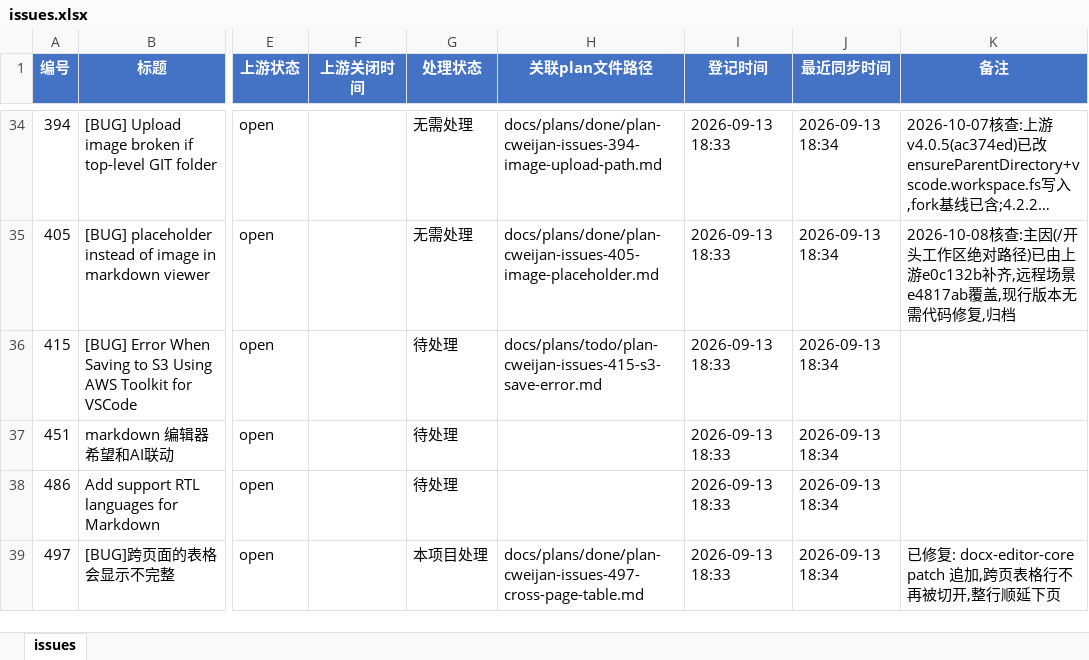
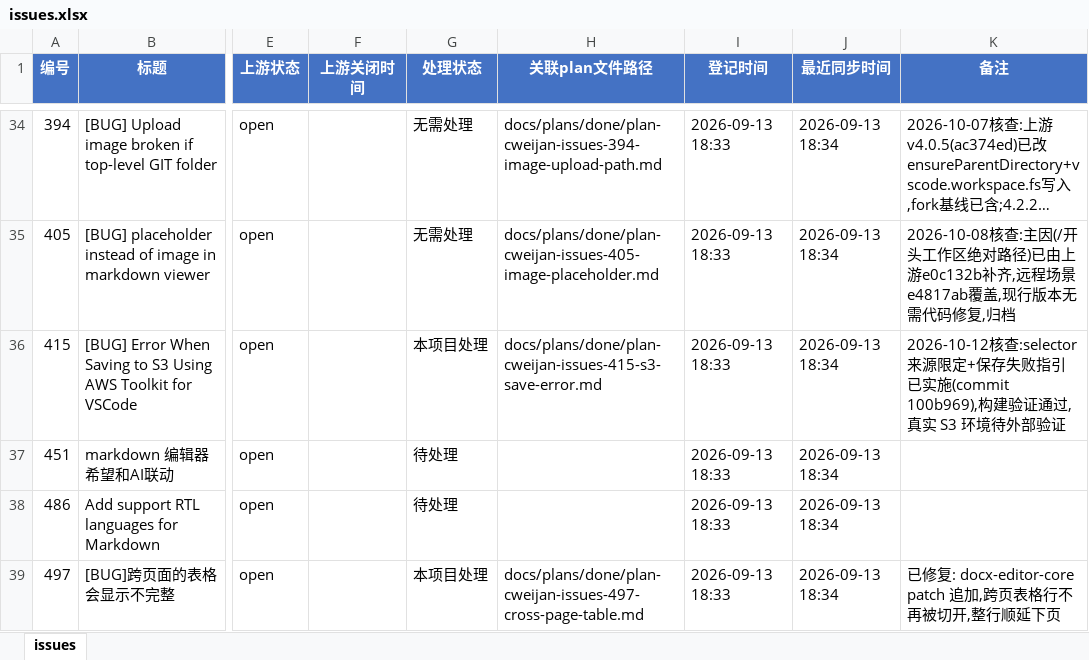
Before and after one commit to Machaing/vscode-office, an Excel workbook: docs/issues/cweijan-issues/issues.xlsx, sheet issues, drawn as a sheet; only a part is shown, gaps mark what is left out; long unchanged cells end in …; values as stored, in another font and other column widths than the file's, no borders; the diff names each change by its address in the sheet, - before the commit and + after, or states it on an @@ line.

```diff
--- a/docs/issues/cweijan-issues/issues.xlsx (sheet issues)
+++ b/docs/issues/cweijan-issues/issues.xlsx (sheet issues)
-G36 (处理状态): 待处理
+G36 (处理状态): 本项目处理
-H36 (关联plan文件路径): docs/plans/todo/plan-cweijan-issues-415-s3-save-error.md
+H36 (关联plan文件路径): docs/plans/done/plan-cweijan-issues-415-s3-save-error.md
-K36 (备注): (empty)
+K36 (备注): 2026-10-12核查:selector 来源限定+保存失败指引已实施(commit 100b969),构建验证通过,真实 S3 环境待外部验证
```
Also changed, not shown: 3 other files.
